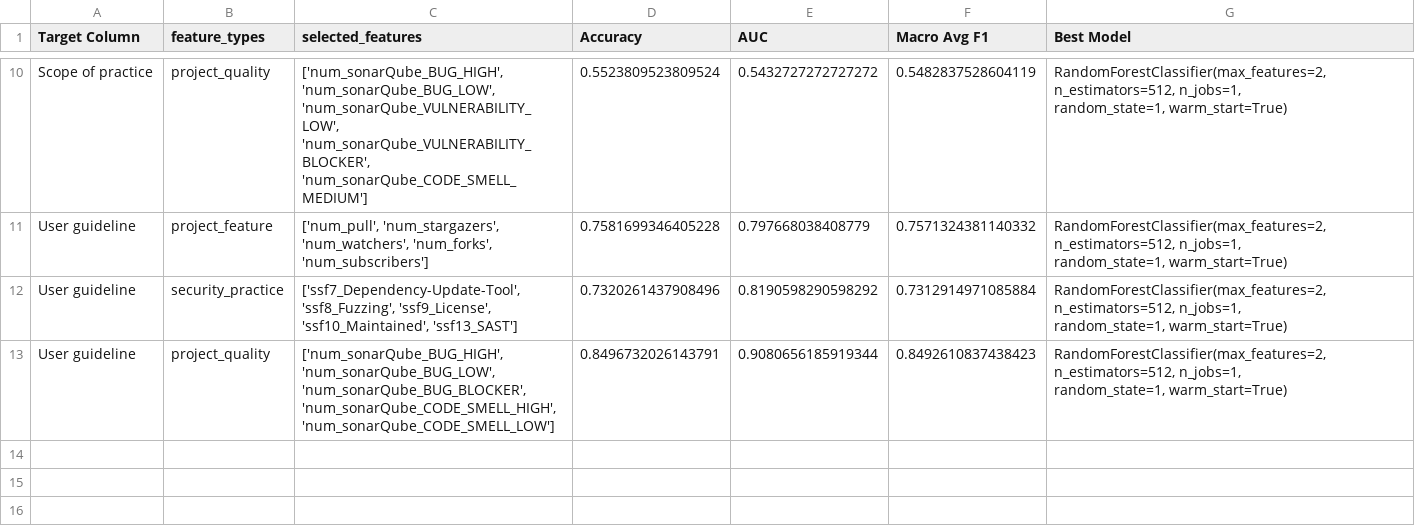
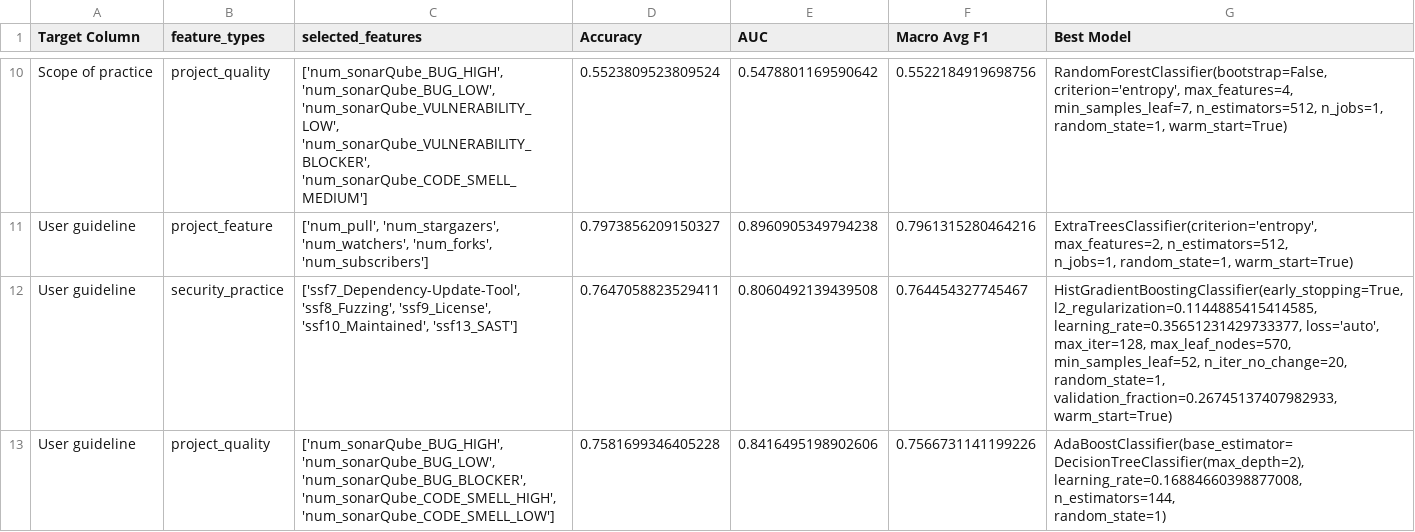
Before and after one commit to bilbribie/autoML, a CSV file: results/model_results.csv, drawn as a sheet; only a part is shown, gaps mark what is left out; ↵ is a line break in a cell; the diff covers the shown part only; the diff names each change by its address in the sheet, - before the commit and + after, or states it on an @@ line.

Commit message:
Auto-update

```diff
--- a/results/model_results.csv
+++ b/results/model_results.csv
-E10 (AUC): 0.5432727272727272
+E10 (AUC): 0.5478801169590642
-F10 (Macro Avg F1): 0.5482837528604119
+F10 (Macro Avg F1): 0.5522184919698756
-G10 (Best Model): RandomForestClassifier(max_features=2, n_estimators=512, n_jobs=1,…
+G10 (Best Model): RandomForestClassifier(bootstrap=False, criterion='entropy', max_features=4, ↵ min_samples_leaf=7, n_estimators=512, n_jobs=1,…
-D11 (Accuracy): 0.7581699346405228
+D11 (Accuracy): 0.7973856209150327
-E11 (AUC): 0.797668038408779
+E11 (AUC): 0.8960905349794238
-F11 (Macro Avg F1): 0.7571324381140332
+F11 (Macro Avg F1): 0.7961315280464216
-G11 (Best Model): RandomForestClassifier(max_features=2, n_estimators=512, n_jobs=1,…
+G11 (Best Model): ExtraTreesClassifier(criterion='entropy', max_features=2, n_estimators=512, ↵ n_jobs=1,…
-D12 (Accuracy): 0.7320261437908496
+D12 (Accuracy): 0.7647058823529411
-E12 (AUC): 0.8190598290598292
+E12 (AUC): 0.8060492139439508
-F12 (Macro Avg F1): 0.7312914971085884
+F12 (Macro Avg F1): 0.764454327745467
-G12 (Best Model): RandomForestClassifier(max_features=2, n_estimators=512, n_jobs=1, ↵ random_state=1, warm_start=True)
+G12 (Best Model): HistGradientBoostingClassifier(early_stopping=True, ↵ l2_regularization=0.1144885415414585, ↵ learning_rate=0.35651231429733377, loss='auto', ↵ max_iter=128, max_leaf_nodes=570, ↵ min_samples_leaf=52, n_iter_no_change=20, ↵ random_state=1, ↵ validation_fraction=0.26745137407982933, ↵ warm_start=True)
-D13 (Accuracy): 0.8496732026143791
+D13 (Accuracy): 0.7581699346405228
-E13 (AUC): 0.9080656185919344
+E13 (AUC): 0.8416495198902606
-F13 (Macro Avg F1): 0.8492610837438423
+F13 (Macro Avg F1): 0.7566731141199226
-G13 (Best Model): RandomForestClassifier(max_features=2, n_estimators=512, n_jobs=1, ↵ random_state=1, warm_start=True)
+G13 (Best Model): AdaBoostClassifier(base_estimator=DecisionTreeClassifier(max_depth=2), ↵ learning_rate=0.16884660398877008, n_estimators=144, ↵ random_state=1)
```
Also changed, not shown: 31 edited cells elsewhere in this file.
